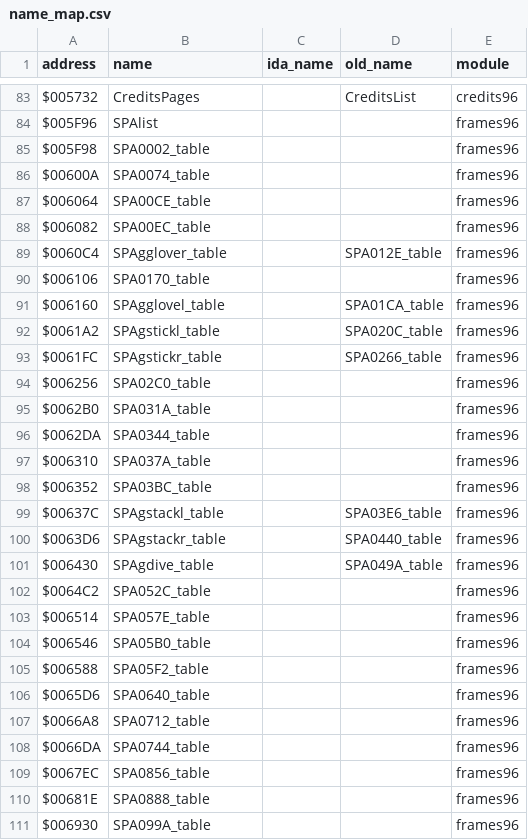
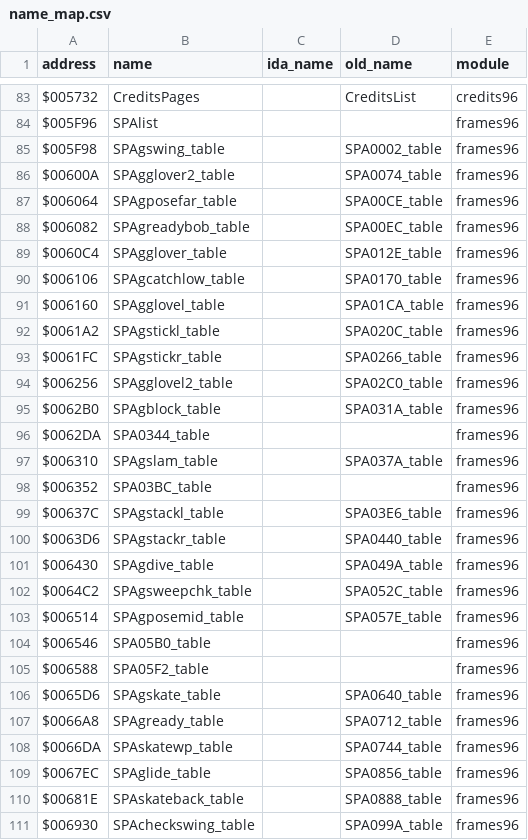
Before and after one commit to abdulahmad/NHL96Genesis, a CSV file: docs/name_map.csv, drawn as a sheet; only a part is shown, gaps mark what is left out; the diff covers the shown part only.

```diff
--- a/docs/name_map.csv
+++ b/docs/name_map.csv
@@ -84,8 +84,8 @@ $005732,CreditsPages,,CreditsList,credits96
 $005F96,SPAlist,,,frames96
-$005F98,SPA0002_table,,,frames96
-$00600A,SPA0074_table,,,frames96
-$006064,SPA00CE_table,,,frames96
-$006082,SPA00EC_table,,,frames96
+$005F98,SPAgswing_table,,SPA0002_table,frames96
+$00600A,SPAgglover2_table,,SPA0074_table,frames96
+$006064,SPAgposefar_table,,SPA00CE_table,frames96
+$006082,SPAgreadybob_table,,SPA00EC_table,frames96
 $0060C4,SPAgglover_table,,SPA012E_table,frames96
-$006106,SPA0170_table,,,frames96
+$006106,SPAgcatchlow_table,,SPA0170_table,frames96
 $006160,SPAgglovel_table,,SPA01CA_table,frames96
@@ -93,6 +93,6 @@ $0061A2,SPAgstickl_table,,SPA020C_table,frames96
 $0061FC,SPAgstickr_table,,SPA0266_table,frames96
-$006256,SPA02C0_table,,,frames96
-$0062B0,SPA031A_table,,,frames96
+$006256,SPAgglovel2_table,,SPA02C0_table,frames96
+$0062B0,SPAgblock_table,,SPA031A_table,frames96
 $0062DA,SPA0344_table,,,frames96
-$006310,SPA037A_table,,,frames96
+$006310,SPAgslam_table,,SPA037A_table,frames96
 $006352,SPA03BC_table,,,frames96
@@ -101,11 +101,11 @@ $0063D6,SPAgstackr_table,,SPA0440_table,frames96
 $006430,SPAgdive_table,,SPA049A_table,frames96
-$0064C2,SPA052C_table,,,frames96
-$006514,SPA057E_table,,,frames96
+$0064C2,SPAgsweepchk_table,,SPA052C_table,frames96
+$006514,SPAgposemid_table,,SPA057E_table,frames96
 $006546,SPA05B0_table,,,frames96
 $006588,SPA05F2_table,,,frames96
-$0065D6,SPA0640_table,,,frames96
-$0066A8,SPA0712_table,,,frames96
-$0066DA,SPA0744_table,,,frames96
-$0067EC,SPA0856_table,,,frames96
-$00681E,SPA0888_table,,,frames96
-$006930,SPA099A_table,,,frames96
+$0065D6,SPAgskate_table,,SPA0640_table,frames96
+$0066A8,SPAgready_table,,SPA0712_table,frames96
+$0066DA,SPAskatewp_table,,SPA0744_table,frames96
+$0067EC,SPAglide_table,,SPA0856_table,frames96
+$00681E,SPAskateback_table,,SPA0888_table,frames96
+$006930,SPAcheckswing_table,,SPA099A_table,frames96
```
Also changed, not shown: 148 edited cells elsewhere in this file, 22 other files.
